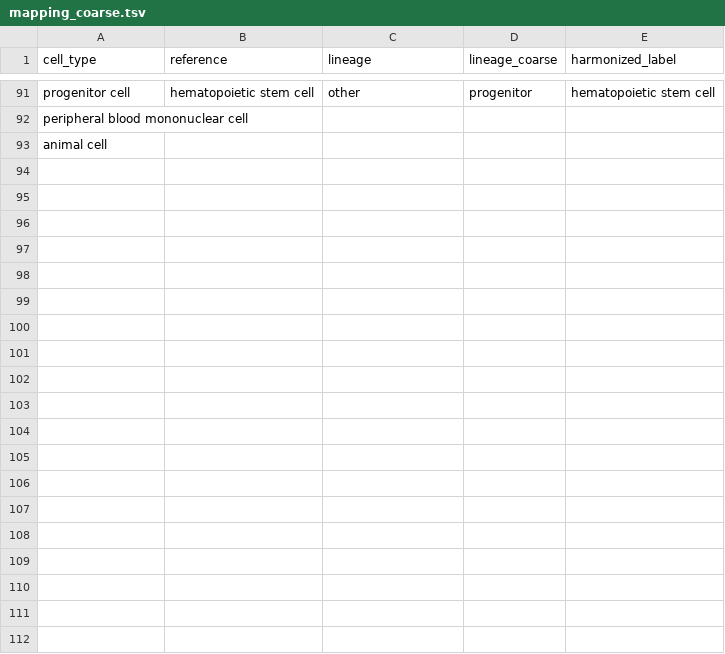
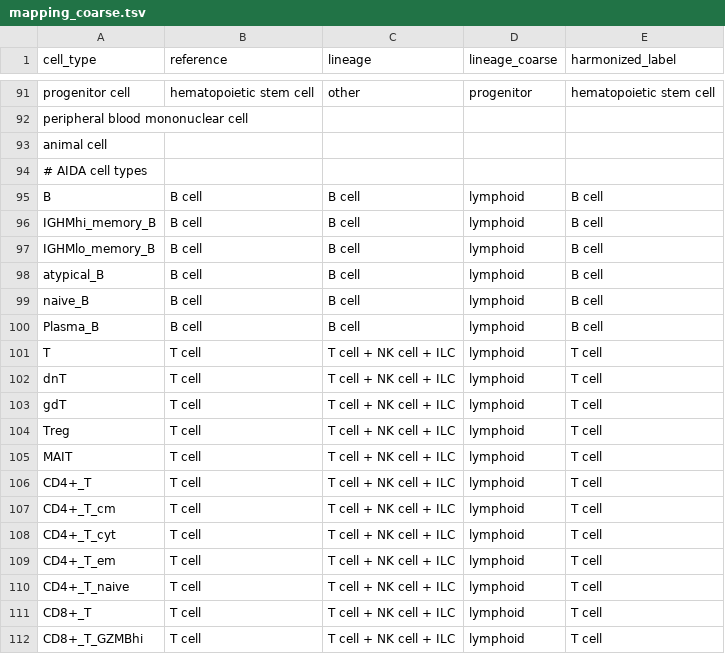
Before and after one commit to HCA-integration/sc-atlasing-toolbox, a TSV file: data/input/label_harmonization/mapping_coarse.tsv, drawn as a sheet; only a part is shown, gaps mark what is left out; the diff covers the shown part only.

Commit message:
add missing AIDA cell types

```diff
--- a/data/input/label_harmonization/mapping_coarse.tsv
+++ b/data/input/label_harmonization/mapping_coarse.tsv
@@ -93 +93,20 @@ peripheral blood mononuclear cell
 animal cell			
+# AIDA cell types
+B	B cell	B cell	lymphoid	B cell
+IGHMhi_memory_B	B cell	B cell	lymphoid	B cell
+IGHMlo_memory_B	B cell	B cell	lymphoid	B cell
+atypical_B	B cell	B cell	lymphoid	B cell
+naive_B	B cell	B cell	lymphoid	B cell
+Plasma_B	B cell	B cell	lymphoid	B cell
+T	T cell	T cell + NK cell + ILC	lymphoid	T cell
+dnT	T cell	T cell + NK cell + ILC	lymphoid	T cell
+gdT	T cell	T cell + NK cell + ILC	lymphoid	T cell
+Treg	T cell	T cell + NK cell + ILC	lymphoid	T cell
+MAIT	T cell	T cell + NK cell + ILC	lymphoid	T cell
+CD4+_T	T cell	T cell + NK cell + ILC	lymphoid	T cell
+CD4+_T_cm	T cell	T cell + NK cell + ILC	lymphoid	T cell
+CD4+_T_cyt	T cell	T cell + NK cell + ILC	lymphoid	T cell
+CD4+_T_em	T cell	T cell + NK cell + ILC	lymphoid	T cell
+CD4+_T_naive	T cell	T cell + NK cell + ILC	lymphoid	T cell
+CD8+_T	T cell	T cell + NK cell + ILC	lymphoid	T cell
+CD8+_T_GZMBhi	T cell	T cell + NK cell + ILC	lymphoid	T cell
```
Also changed, not shown: 14 added rows and 4 edited cells elsewhere in this file.
